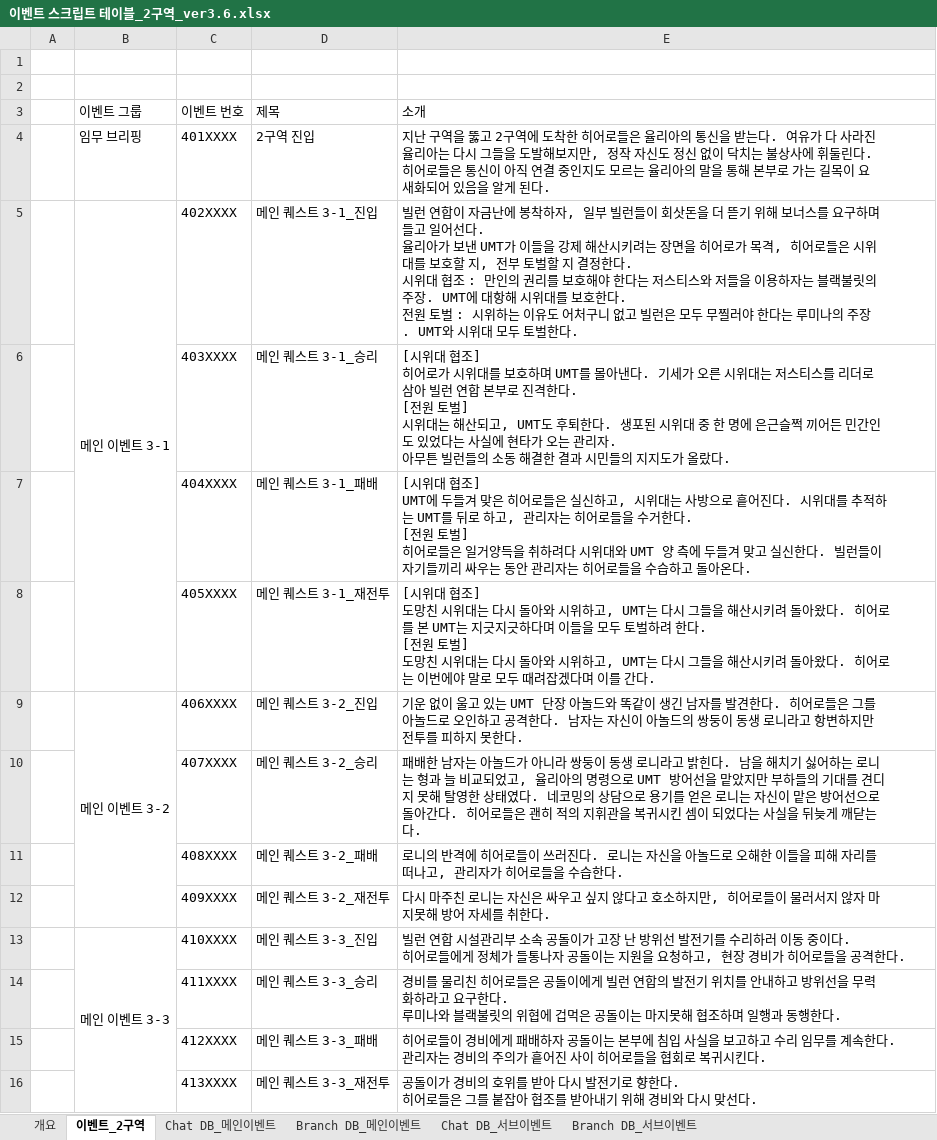
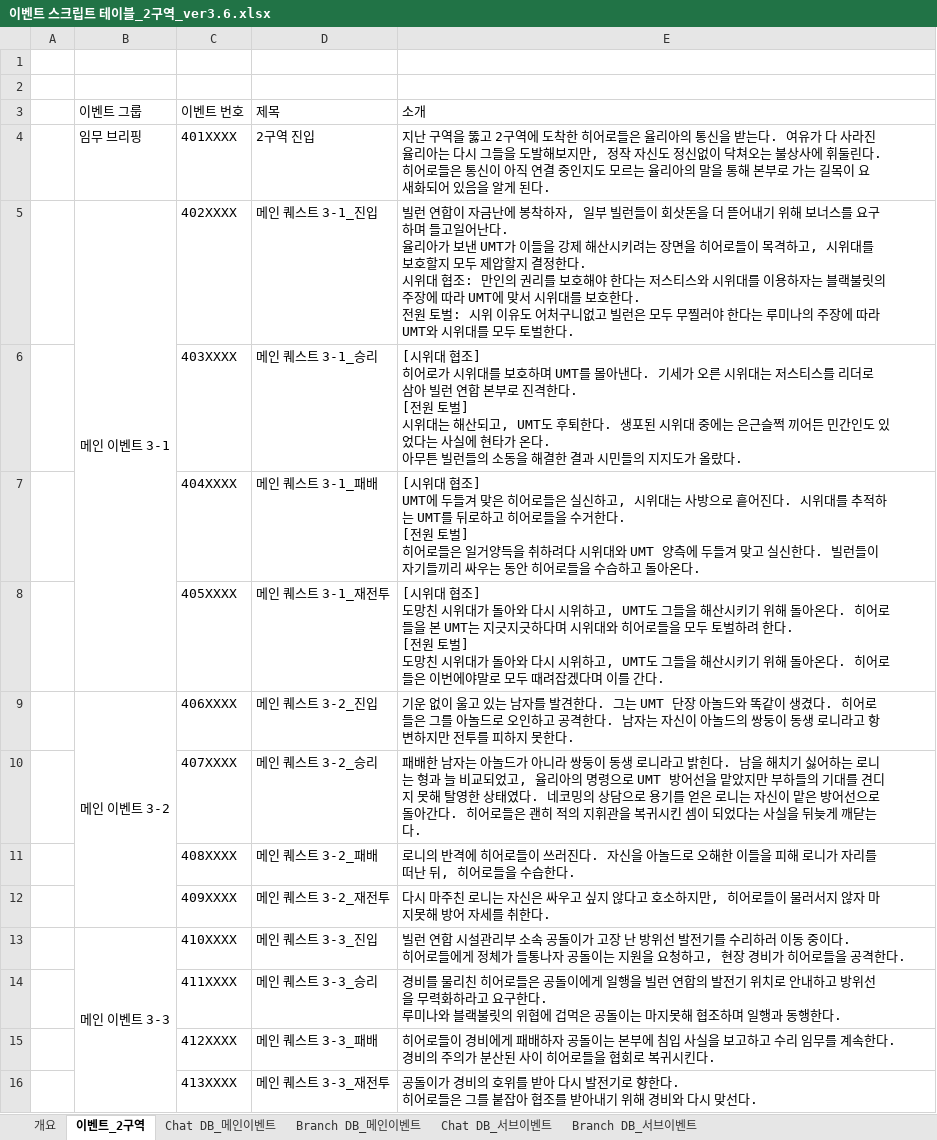
Before and after one commit to TeamNorthernSky/HeroInfluence, an Excel workbook: Assets/_ProtoType_Merge/ASB/Data/Excel/이벤트 스크립트 테이블_2구역_ver3.6.xlsx, sheet 이벤트_2구역, drawn as a sheet; only a part is shown; values as stored, in another font and other column widths than the file's, no borders; ↵ is a line break in a cell; the diff covers the shown part only; the diff names each change by its address in the sheet, - before the commit and + after, or states it on an @@ line.

```diff
--- a/Assets/_ProtoType_Merge/ASB/Data/Excel/이벤트 스크립트 테이블_2구역_ver3.6.xlsx (sheet 이벤트_2구역)
+++ b/Assets/_ProtoType_Merge/ASB/Data/Excel/이벤트 스크립트 테이블_2구역_ver3.6.xlsx (sheet 이벤트_2구역)
-E4 (소개): …도 정신 없이 닥치는 불상…
+E4 (소개): …도 정신없이 닥쳐오는 불상…
-E5 (소개): …더 뜯기 위해 보너스를 요구하며 들고 일어선다. ↵ 율리아가 보낸 UMT가 이들을 강제 해산시키려는 장면을 히어로가 목격, 히어로들은 시위대를 보호할 지, 전부 토벌할 지 결정한다. ↵ 시위대 협조 : 만인의 권리를 보호해야 한다는 저스티스와 저들을 이용하자는 블랙불릿의 주장. UMT에 대항해 시위대를 보호한다. ↵ 전원 토벌 : 시위하는 이유도 어처구니 없고 빌런은 모두 무찔러야 한다는 루미나의 주장. UMT와 시위대 모두…
+E5 (소개): …더 뜯어내기 위해 보너스를 요구하며 들고일어난다. ↵ 율리아가 보낸 UMT가 이들을 강제 해산시키려는 장면을 히어로들이 목격하고, 시위대를 보호할지 모두 제압할지 결정한다. ↵ 시위대 협조: 만인의 권리를 보호해야 한다는 저스티스와 시위대를 이용하자는 블랙불릿의 주장에 따라 UMT에 맞서 시위대를 보호한다. ↵ 전원 토벌: 시위 이유도 어처구니없고 빌런은 모두 무찔러야 한다는 루미나의 주장에 따라 UMT와 시위대를 모두…
-E6 (소개): …위대 중 한 명에 은근슬쩍 끼어든 민간인도 있었다는 사실에 현타가 오는 관리자. ↵ 아무튼 빌런들의 소동 해결한…
+E6 (소개): …위대 중에는 은근슬쩍 끼어든 민간인도 있었다는 사실에 현타가 온다. ↵ 아무튼 빌런들의 소동을 해결한…
-E7 (소개): …를 뒤로 하고, 관리자는 히어로들을 수거한다. ↵ [전원 토벌] ↵ 히어로들은 일거양득을 취하려다 시위대와 UMT 양 측에 두들겨 맞고 실신한다. 빌런들이 자기들끼리 싸우는 동안 관리자는 히어로…
+E7 (소개): …를 뒤로하고 히어로들을 수거한다. ↵ [전원 토벌] ↵ 히어로들은 일거양득을 취하려다 시위대와 UMT 양측에 두들겨 맞고 실신한다. 빌런들이 자기들끼리 싸우는 동안 히어로…
-E8 (소개): …시위대는 다시 돌아와 시위하고, UMT는 다시 그들을 해산시키려 돌아왔다. 히어로를 본 UMT는 지긋지긋하다며 이들을 모두 토벌하려 한다. ↵ [전원 토벌] ↵ 도망친 시위대는 다시 돌아와 시위하고, UMT는 다시 그들을 해산시키려 돌아왔다. 히어로는 이번에야 말로 모…
+E8 (소개): …시위대가 돌아와 다시 시위하고, UMT도 그들을 해산시키기 위해 돌아온다. 히어로들을 본 UMT는 지긋지긋하다며 시위대와 히어로들을 모두 토벌하려 한다. ↵ [전원 토벌] ↵ 도망친 시위대가 돌아와 다시 시위하고, UMT도 그들을 해산시키기 위해 돌아온다. 히어로들은 이번에야말로 모…
-E9 (소개): …있는 UMT 단장 아놀드와 똑같이 생긴 남자를 발견한다. 히어…
+E9 (소개): …있는 남자를 발견한다. 그는 UMT 단장 아놀드와 똑같이 생겼다. 히어…
-E11 (소개): …러진다. 로니는 자신을 아놀드로 오해한 이들을 피해 자리를 떠나고, 관리자가 히어로들…
+E11 (소개): …러진다. 자신을 아놀드로 오해한 이들을 피해 로니가 자리를 떠난 뒤, 히어로들…
-E14 (소개): …이에게 빌런 연합의 발전기 위치를 안내하…
+E14 (소개): …이에게 일행을 빌런 연합의 발전기 위치로 안내하…
-E15 (소개): …속한다. ↵ 관리자는 경비의 주의가 흩어진 사이…
+E15 (소개): …속한다. ↵ 경비의 주의가 분산된 사이…
```
Also changed, not shown: 6 edited cells elsewhere in this sheet, sheet Chat DB_메인이벤트, sheet Chat DB_서브이벤트, sheet Branch DB_메인이벤트, sheet 개요, sheet Branch DB_서브이벤트, charts or pictures, Assets/_ProtoType_Merge/ASB/Data/Excel/이벤트 스크립트 테이블_1구역_ver5.8.xlsx, 8 other files.
